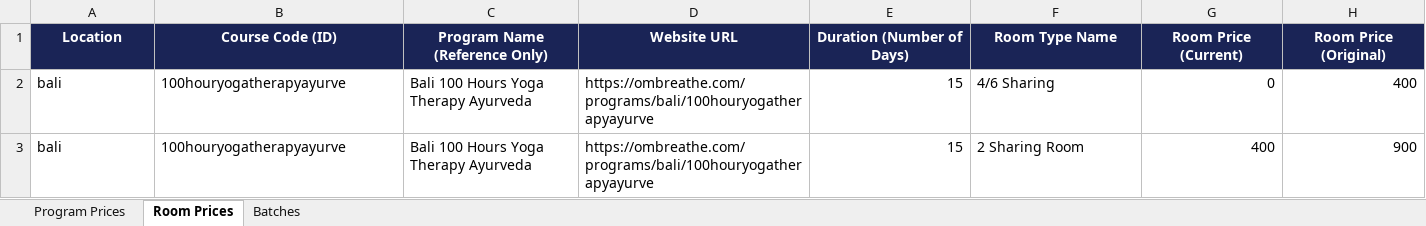
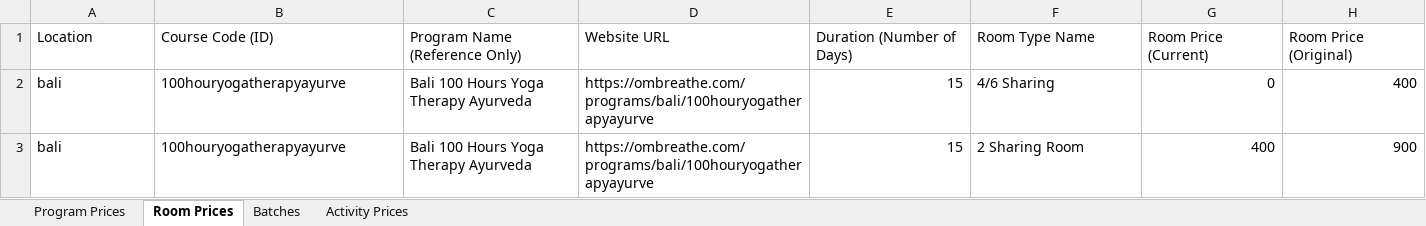
Before and after one commit to Sugaam-dev/baliyoga, an Excel workbook: public/ombreathe_config_template_new.xlsx, sheet Room Prices, drawn as a sheet; only a part is shown; values as stored, in another font and other column widths than the file's, no borders; the diff covers the shown part only; the diff names each change by its address in the sheet, - before the commit and + after, or states it on an @@ line.

Commit message:
added baliactivity prices, read from sheet

```diff
--- a/public/ombreathe_config_template_new.xlsx (sheet Room Prices)
+++ b/public/ombreathe_config_template_new.xlsx (sheet Room Prices)
+sheet tab: Activity Prices
@@ A1:H1 fill: #1A2456 → none, bold: on → off, text colour: #FFFFFF → black, alignment: center → left @@
```
Also changed, not shown: cell formats elsewhere in this sheet, sheet Batches, sheet Program Prices, ombreathe_config_template_new.xlsx, 5 other files.
